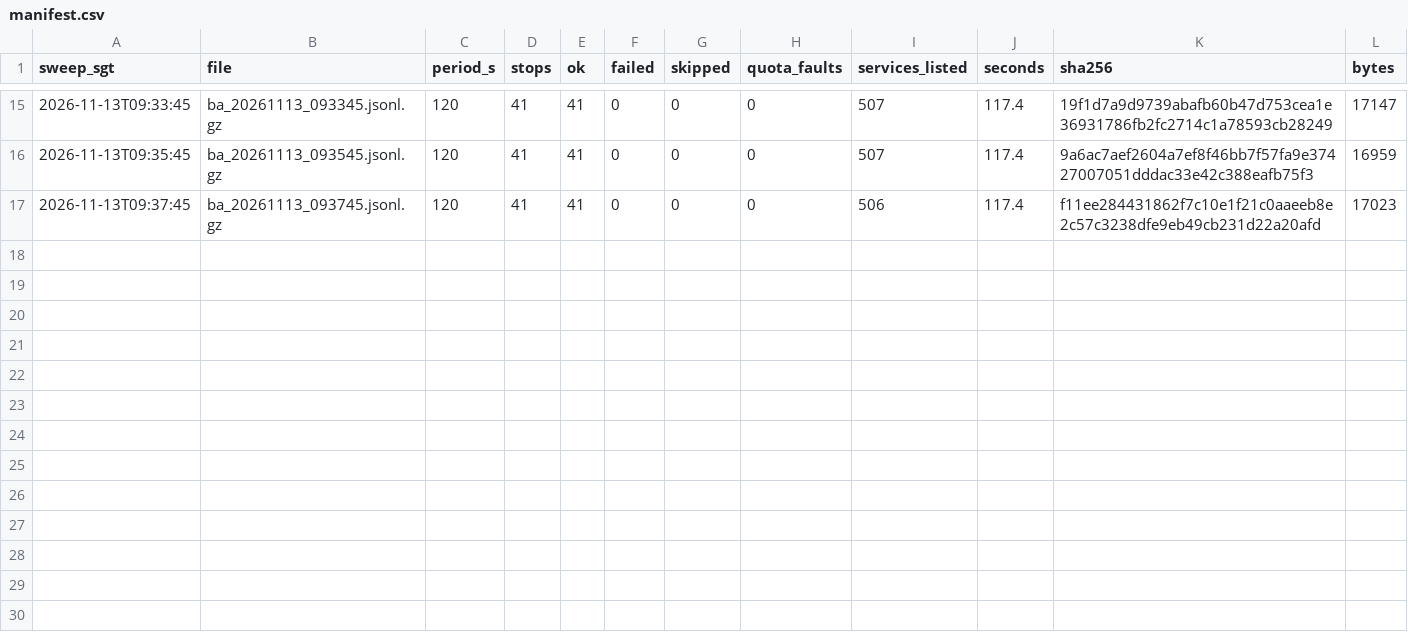
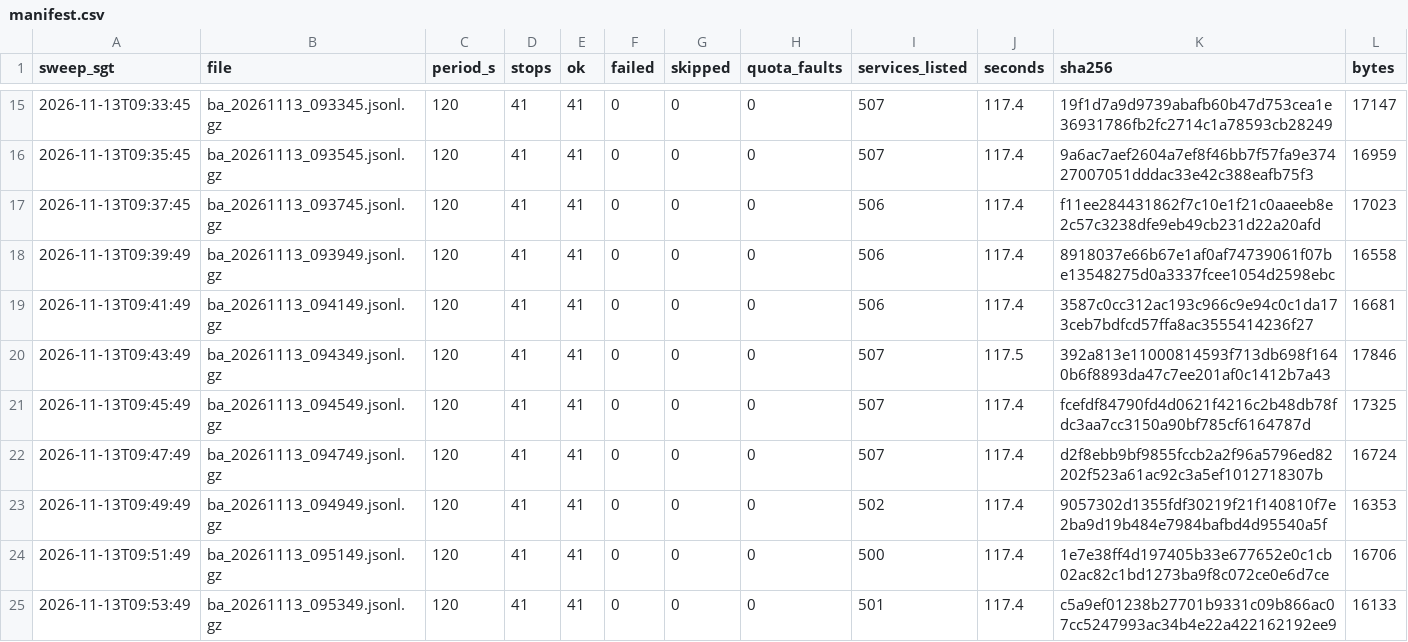
Before and after one commit to LUOaini1213/sg-bus-network-monitor, a CSV file: data/raw/busarrival/2026-11-13/manifest.csv, drawn as a sheet; only a part is shown, gaps mark what is left out.

```diff
--- a/data/raw/busarrival/2026-11-13/manifest.csv
+++ b/data/raw/busarrival/2026-11-13/manifest.csv
@@ -17 +17,9 @@ sweep_sgt,file,period_s,stops,ok,failed,skipped,quota_faults,services_listed,sec
 2026-11-13T09:37:45,ba_20261113_093745.jsonl.gz,120,41,41,0,0,0,506,117.4,f11ee284431862f7c10e1f21c0aaeeb8e2c57c3238dfe9eb49cb231d22a20afd,17023
+2026-11-13T09:39:49,ba_20261113_093949.jsonl.gz,120,41,41,0,0,0,506,117.4,8918037e66b67e1af0af74739061f07be13548275d0a3337fcee1054d2598ebc,16558
+2026-11-13T09:41:49,ba_20261113_094149.jsonl.gz,120,41,41,0,0,0,506,117.4,3587c0cc312ac193c966c9e94c0c1da173ceb7bdfcd57ffa8ac3555414236f27,16681
+2026-11-13T09:43:49,ba_20261113_094349.jsonl.gz,120,41,41,0,0,0,507,117.5,392a813e11000814593f713db698f1640b6f8893da47c7ee201af0c1412b7a43,17846
+2026-11-13T09:45:49,ba_20261113_094549.jsonl.gz,120,41,41,0,0,0,507,117.4,fcefdf84790fd4d0621f4216c2b48db78fdc3aa7cc3150a90bf785cf6164787d,17325
+2026-11-13T09:47:49,ba_20261113_094749.jsonl.gz,120,41,41,0,0,0,507,117.4,d2f8ebb9bf9855fccb2a2f96a5796ed82202f523a61ac92c3a5ef1012718307b,16724
+2026-11-13T09:49:49,ba_20261113_094949.jsonl.gz,120,41,41,0,0,0,502,117.4,9057302d1355fdf30219f21f140810f7e2ba9d19b484e7984bafbd4d95540a5f,16353
+2026-11-13T09:51:49,ba_20261113_095149.jsonl.gz,120,41,41,0,0,0,500,117.4,1e7e38ff4d197405b33e677652e0c1cb02ac82c1bd1273ba9f8c072ce0e6d7ce,16706
+2026-11-13T09:53:49,ba_20261113_095349.jsonl.gz,120,41,41,0,0,0,501,117.4,c5a9ef01238b27701b9331c09b866ac07cc5247993ac34b4e22a422162192ee9,16133
```
Also changed, not shown: 8 other files.
